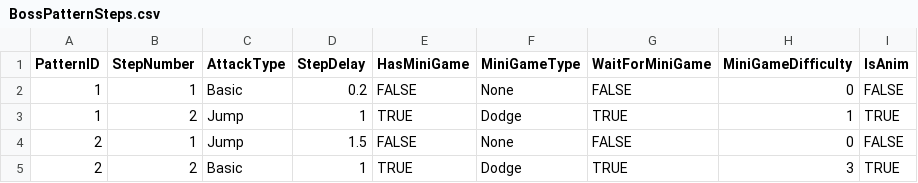
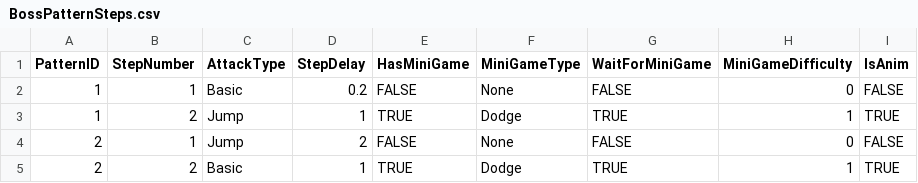
Before and after one commit to Minsu1232/HadesProject2, a CSV file: Assets/StreamingAssets/BossPatternSteps.csv, drawn as a sheet.

```diff
--- a/Assets/StreamingAssets/BossPatternSteps.csv
+++ b/Assets/StreamingAssets/BossPatternSteps.csv
@@ -3,3 +3,3 @@ PatternID,StepNumber,AttackType,StepDelay,HasMiniGame,MiniGameType,WaitForMiniGa
 1,2,Jump,1,TRUE,Dodge,TRUE,1,TRUE
-2,1,Jump,1.5,FALSE,None,FALSE,0,FALSE
-2,2,Basic,1,TRUE,Dodge,TRUE,3,TRUE
+2,1,Jump,2,FALSE,None,FALSE,0,FALSE
+2,2,Basic,1,TRUE,Dodge,TRUE,1,TRUE
```
Also changed, not shown: Assets/StreamingAssets/BossBase.csv, Assets/StreamingAssets/BossPatterns.csv, 23 other files.
